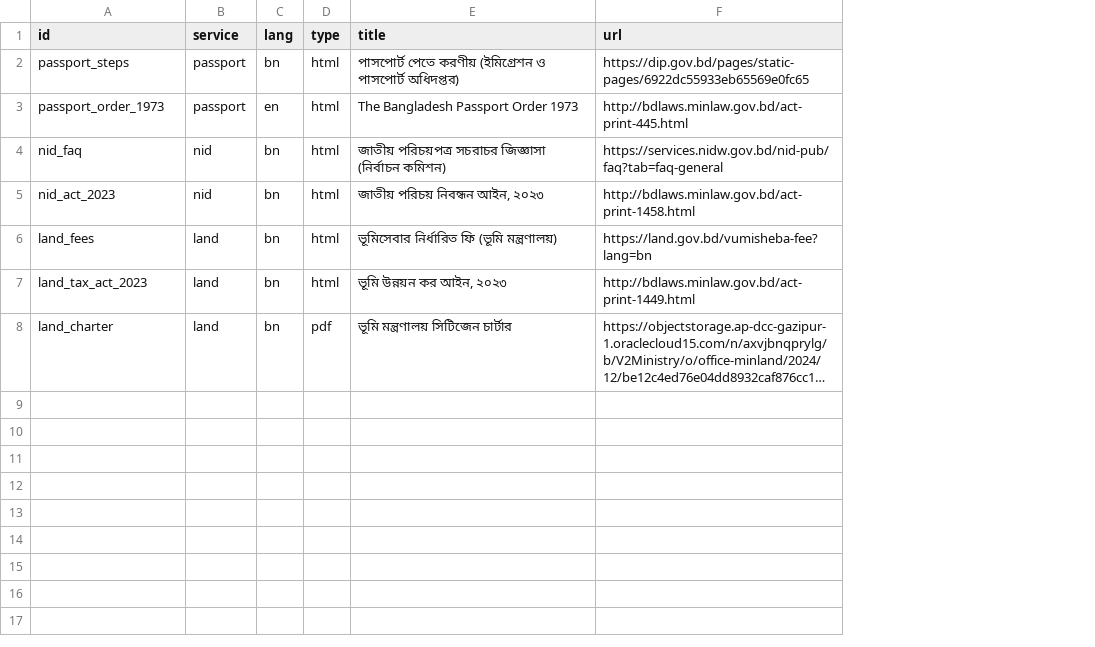
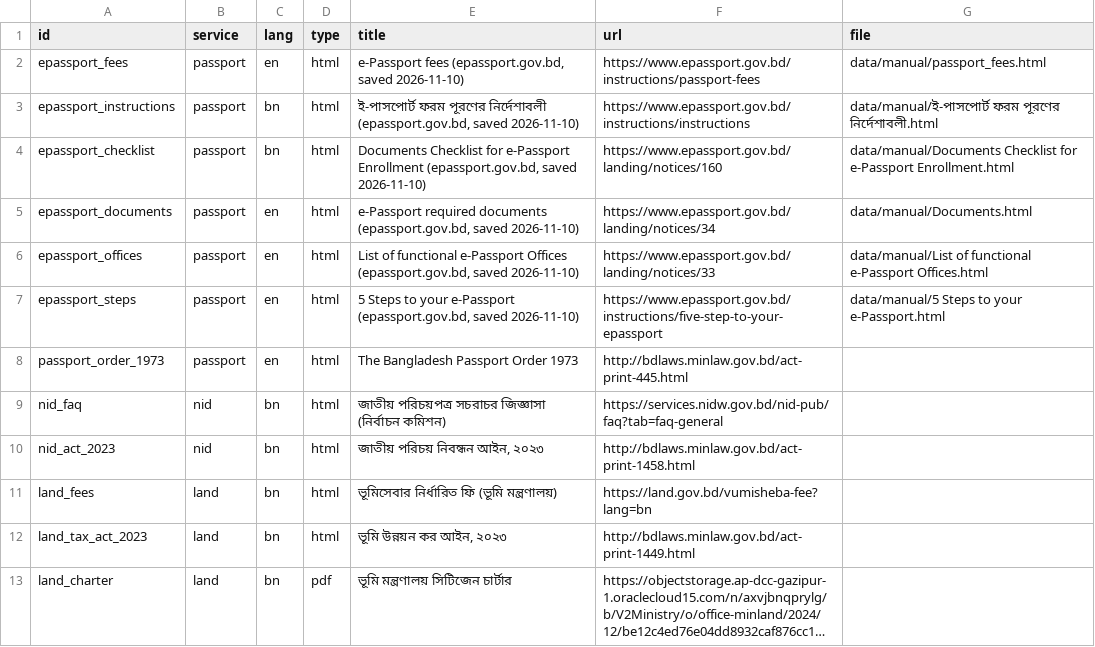
Before and after one commit to aunonno403/sheba-rag, a CSV file: data/sources.csv, drawn as a sheet; long unchanged cells end in …; addresses are those after the commit; the diff names each change by its address in the sheet, - before the commit and + after, or states it on an @@ line.

```diff
--- a/data/sources.csv
+++ b/data/sources.csv
+column G (file), row 3: data/manual/ই-পাসপোর্ট ফরম পূরণের নির্দেশাবলী.html
+row 2: epassport_fees | passport | en | html | e-Passport fees (epassport.gov.bd, saved 2026-11-10) | https://www.epassport.gov.bd/instructions/passport-fees | data/manual/passport_fees.html
-A3 (id): passport_steps
+A3 (id): epassport_instructions
-E3 (title): পাসপোর্ট পেতে করণীয় (ইমিগ্রেশন ও পাসপোর্ট অধিদপ্তর)
+E3 (title): ই-পাসপোর্ট ফরম পূরণের নির্দেশাবলী (epassport.gov.bd, saved 2026-11-10)
-F3 (url): https://dip.gov.bd/pages/static-pages/6922dc55933eb65569e0fc65
+F3 (url): https://www.epassport.gov.bd/instructions/instructions
+row 4: epassport_checklist | passport | bn | html | Documents Checklist for e-Passport Enrollment (epassport.gov.bd, saved 2026-11-10) | https://www.epassport.gov.bd/landing/notices/160 | data/manual/Documents Checklist for e-Passport Enrollment.html
+row 5: epassport_documents | passport | en | html | e-Passport required documents (epassport.gov.bd, saved 2026-11-10) | https://www.epassport.gov.bd/landing/notices/34 | data/manual/Documents.html
+row 6: epassport_offices | passport | en | html | List of functional e-Passport Offices (epassport.gov.bd, saved 2026-11-10) | https://www.epassport.gov.bd/landing/notices/33 | data/manual/List of functional e-Passport Offices.html
+row 7: epassport_steps | passport | en | html | 5 Steps to your e-Passport (epassport.gov.bd, saved 2026-11-10) | https://www.epassport.gov.bd/instructions/five-step-to-your-epassport | data/manual/5 Steps to your e-Passport.html
```
Also changed, not shown: 16 other files.
